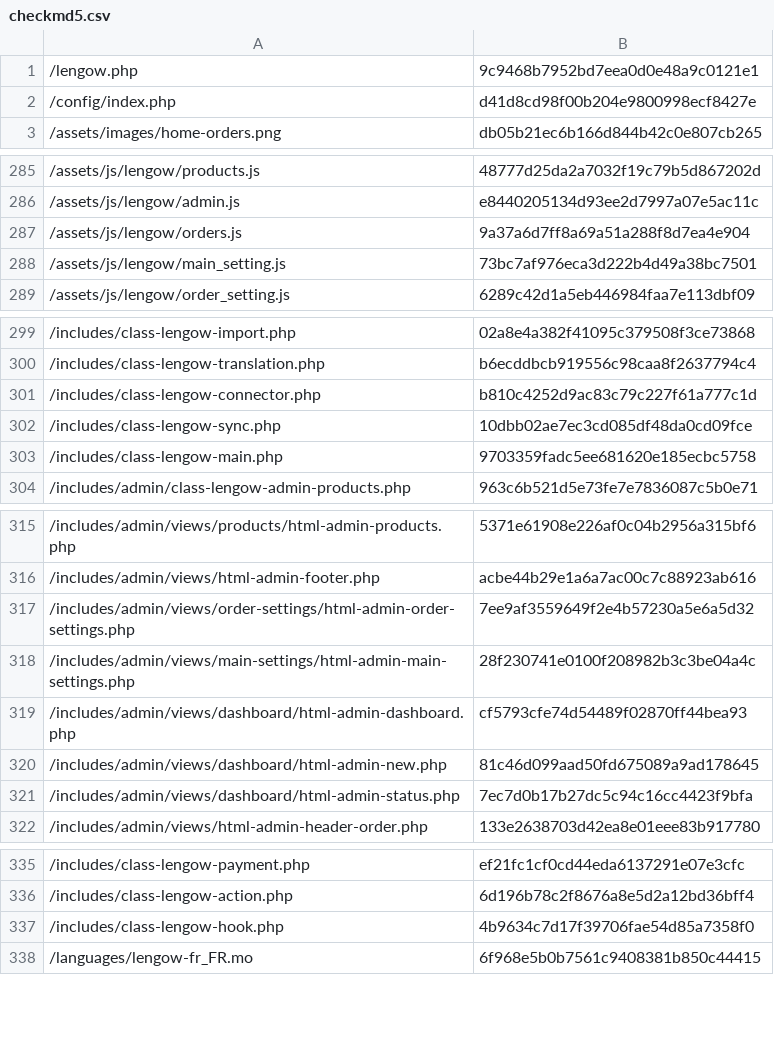
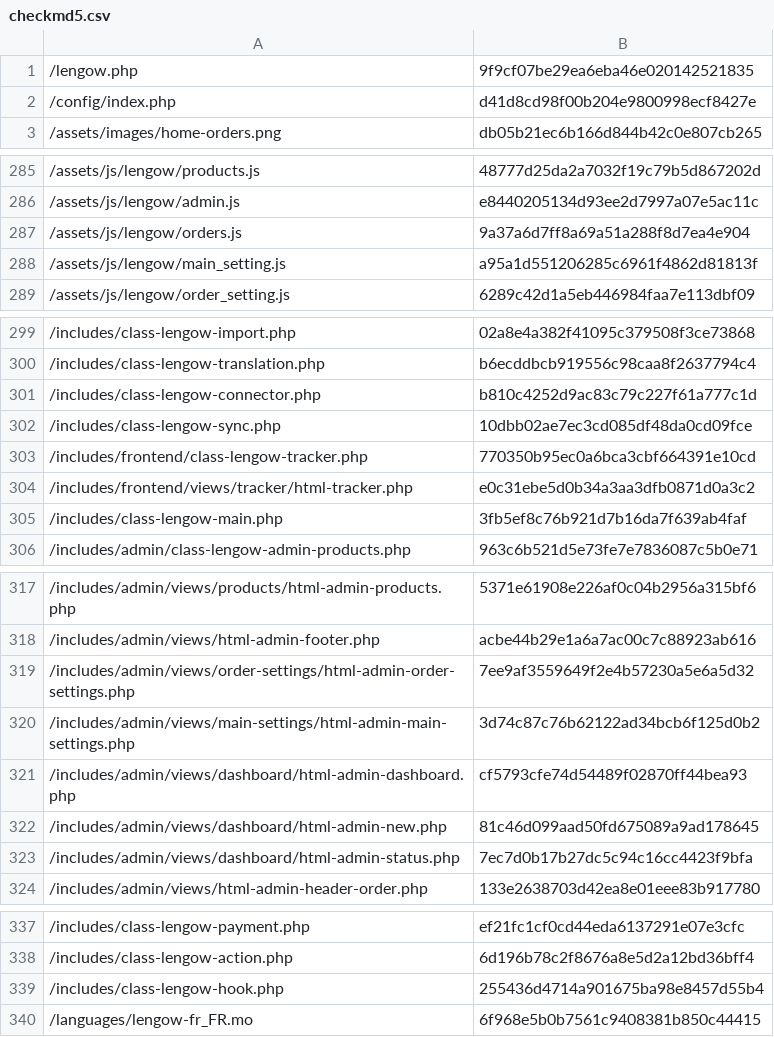
Before and after one commit to lengow/plugin-woocommerce, a CSV file: toolbox/checkmd5.csv, drawn as a sheet; only a part is shown, gaps mark what is left out.

```diff
--- a/toolbox/checkmd5.csv
+++ b/toolbox/checkmd5.csv
@@ -1,2 +1,2 @@
-/lengow.php|9c9468b7952bd7eea0d0e48a9c0121e1
+/lengow.php|9f9cf07be29ea6eba46e020142521835
 /config/index.php|d41d8cd98f00b204e9800998ecf8427e
@@ -287,3 +287,3 @@
 /assets/js/lengow/orders.js|9a37a6d7ff8a69a51a288f8d7ea4e904
-/assets/js/lengow/main_setting.js|73bc7af976eca3d222b4d49a38bc7501
+/assets/js/lengow/main_setting.js|a95a1d551206285c6961f4862d81813f
 /assets/js/lengow/order_setting.js|6289c42d1a5eb446984faa7e113dbf09
@@ -302,3 +302,5 @@
 /includes/class-lengow-sync.php|10dbb02ae7ec3cd085df48da0cd09fce
-/includes/class-lengow-main.php|9703359fadc5ee681620e185ecbc5758
+/includes/frontend/class-lengow-tracker.php|770350b95ec0a6bca3cbf664391e10cd
+/includes/frontend/views/tracker/html-tracker.php|e0c31ebe5d0b34a3aa3dfb0871d0a3c2
+/includes/class-lengow-main.php|3fb5ef8c76b921d7b16da7f639ab4faf
 /includes/admin/class-lengow-admin-products.php|963c6b521d5e73fe7e7836087c5b0e71
@@ -317,3 +319,3 @@
 /includes/admin/views/order-settings/html-admin-order-settings.php|7ee9af3559649f2e4b57230a5e6a5d32
-/includes/admin/views/main-settings/html-admin-main-settings.php|28f230741e0100f208982b3c3be04a4c
+/includes/admin/views/main-settings/html-admin-main-settings.php|3d74c87c76b62122ad34bcb6f125d0b2
 /includes/admin/views/dashboard/html-admin-dashboard.php|cf5793cfe74d54489f02870ff44bea93
@@ -336,3 +338,3 @@
 /includes/class-lengow-action.php|6d196b78c2f8676a8e5d2a12bd36bff4
-/includes/class-lengow-hook.php|4b9634c7d17f39706fae54d85a7358f0
+/includes/class-lengow-hook.php|255436d4714a901675ba98e8457d55b4
 /languages/lengow-fr_FR.mo|6f968e5b0b7561c9408381b850c44415
```
Also changed, not shown: 2 other files.
